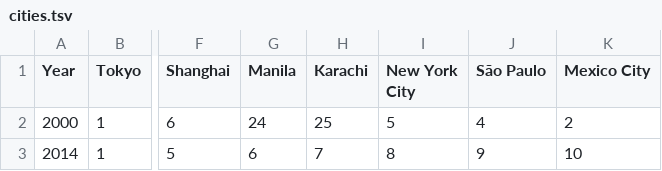
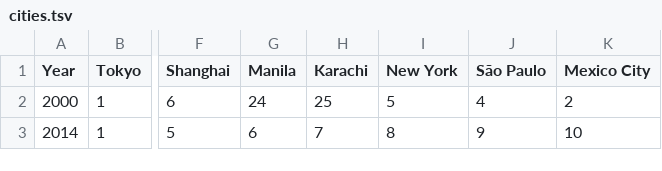
Before and after one commit to bizweekgraphics/flipcharts, a TSV file: data/cities.tsv, drawn as a sheet; only a part is shown, gaps mark what is left out; the diff names each change by its address in the sheet, - before the commit and + after, or states it on an @@ line.

```diff
--- a/data/cities.tsv
+++ b/data/cities.tsv
-I1: New York City
+I1: New York
```
Also changed, not shown: 3 other files.
